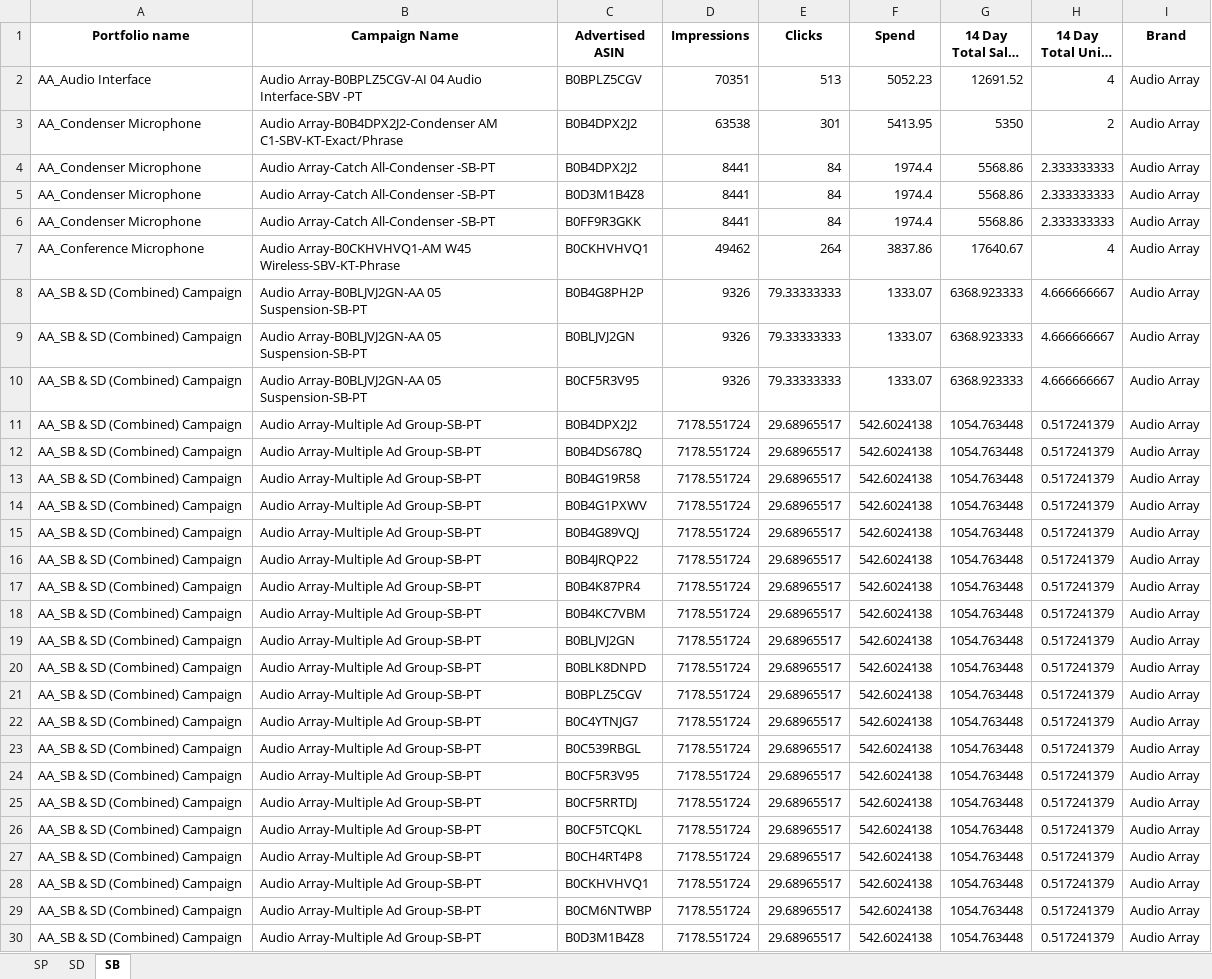
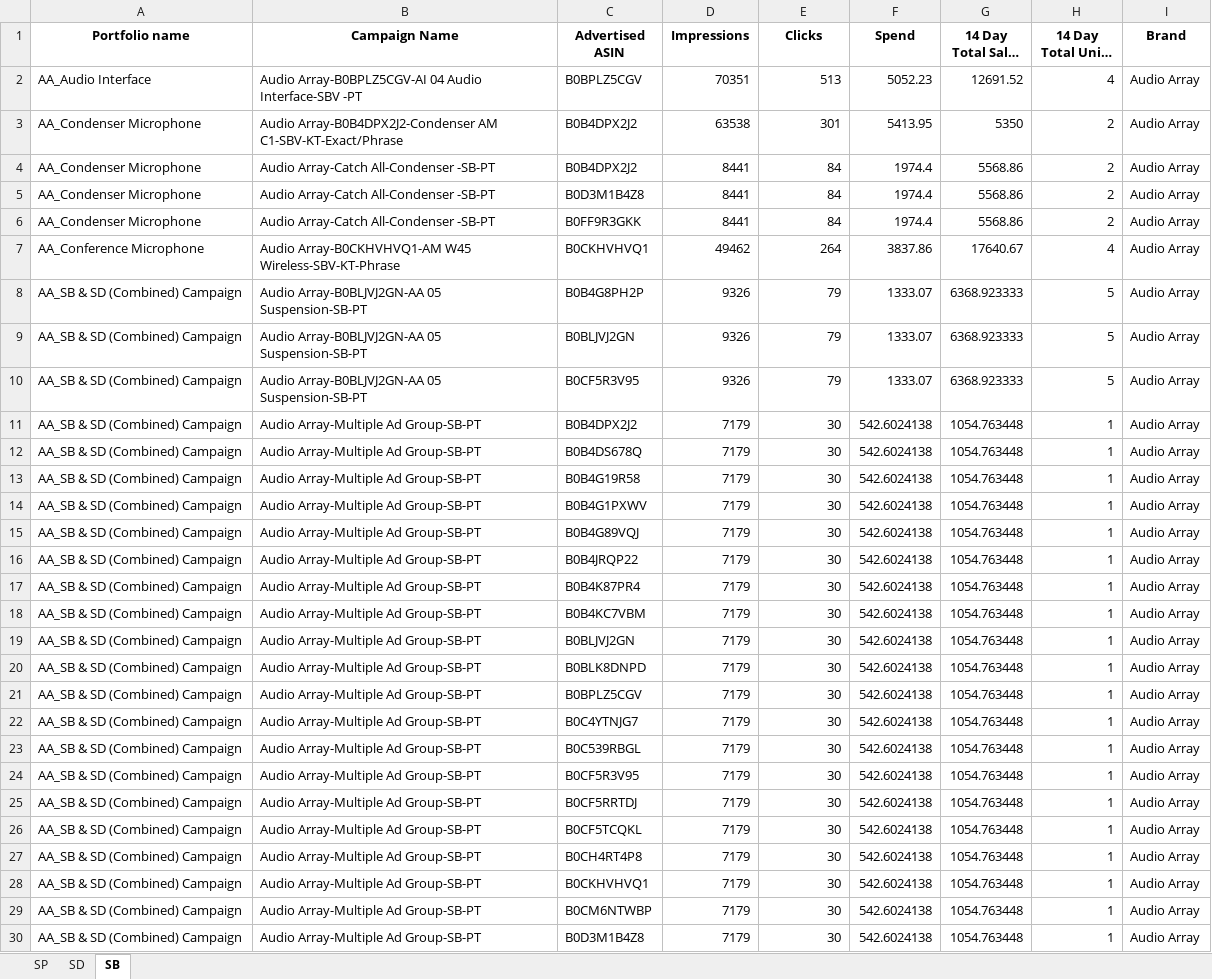
Before and after one commit to nitesh-lang/weekly-dashboard-fastapi, an Excel workbook: data/ams_weekly_data/Audio_Array/ads_report_week21.xlsx, sheet SB, drawn as a sheet; only a part is shown; long unchanged cells end in …; values as stored, in another font and other column widths than the file's, no borders; the diff covers the shown part only; the diff names each change by its address in the sheet, - before the commit and + after, or states it on an @@ line.

```diff
--- a/data/ams_weekly_data/Audio_Array/ads_report_week21.xlsx (sheet SB)
+++ b/data/ams_weekly_data/Audio_Array/ads_report_week21.xlsx (sheet SB)
-H4:H6 (14 Day Total Units (#)): 2.333333333
+H4:H6 (14 Day Total Units (#)): 2
-E8:E10 (Clicks): 79.33333333
+E8:E10 (Clicks): 79
-H8:H10 (14 Day Total Units (#)): 4.666666667
+H8:H10 (14 Day Total Units (#)): 5
-D11:D30 (Impressions): 7178.551724
+D11:D30 (Impressions): 7179
-E11:E30 (Clicks): 29.68965517
+E11:E30 (Clicks): 30
-H11:H30 (14 Day Total Units (#)): 0.517241379
+H11:H30 (14 Day Total Units (#)): 1
```
Also changed, not shown: 27 edited cells elsewhere in this sheet, data/ams_weekly_data/Nexlev/ads_report_week21.xlsx, data/ams_weekly_data/White_Mulberry/ads_report_week21.xlsx, 3 other files.
